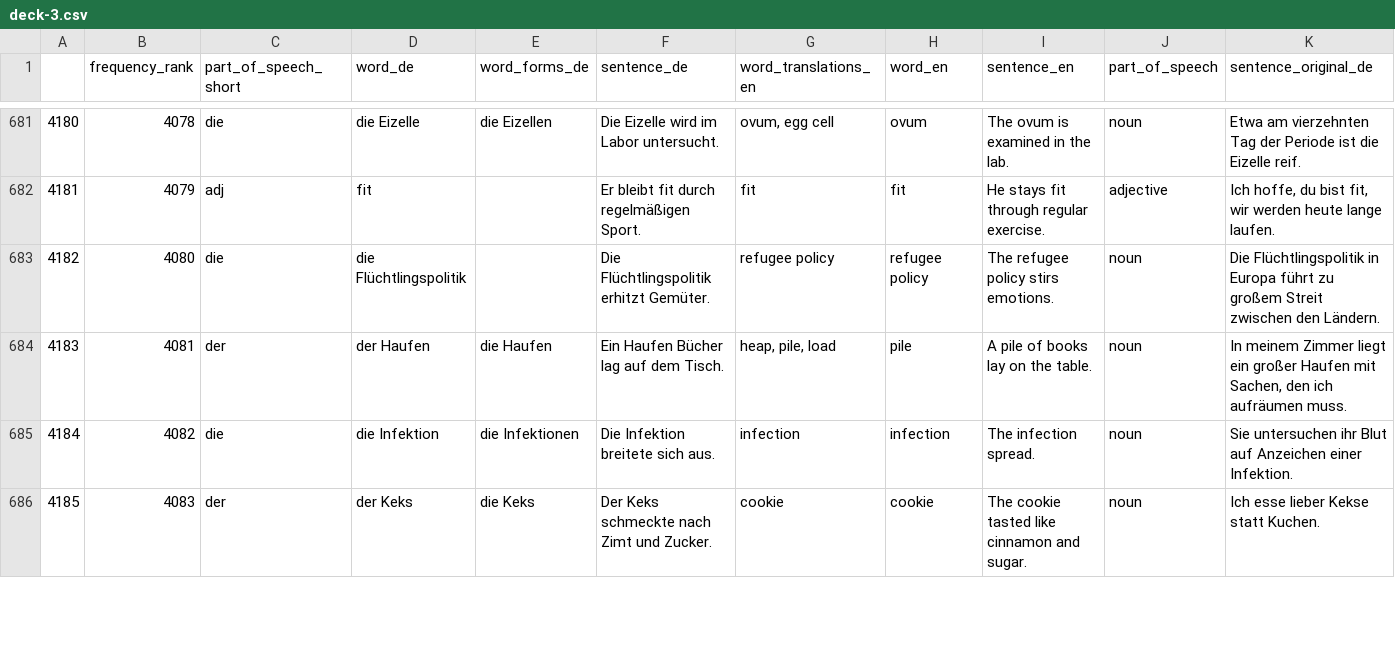
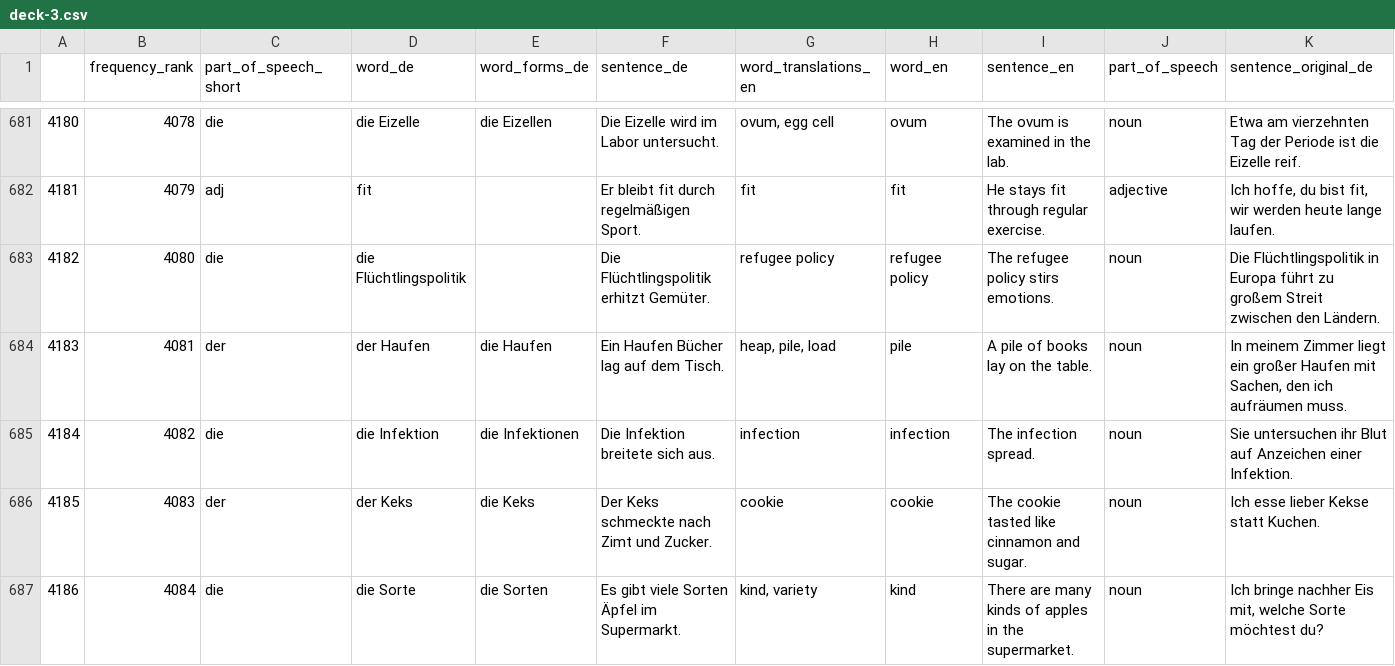
Before and after one commit to deemp/anki-decks, a CSV file: frequency/de/de-en/deck-3.csv, drawn as a sheet; only a part is shown, gaps mark what is left out; rows hold the shown columns only; the diff covers the shown part only; the diff names each change by its address in the sheet, - before the commit and + after, or states it on an @@ line.

```diff
--- a/frequency/de/de-en/deck-3.csv
+++ b/frequency/de/de-en/deck-3.csv
+row 687: 4186 | 4084 | die | die Sorte | die Sorten | Es gibt viele Sorten Äpfel im Supermarkt. | kind, variety | kind | There are many kinds of apples in the supermarket. | noun | Ich bringe nachher Eis mit, welche Sorte möchtest du?
```
Also changed, not shown: 14 edited cells and row numbers in column A elsewhere in this file, frequency/de/de-en/deck-1.csv, frequency/de/de-en/deck-2.csv, 1 other file.
